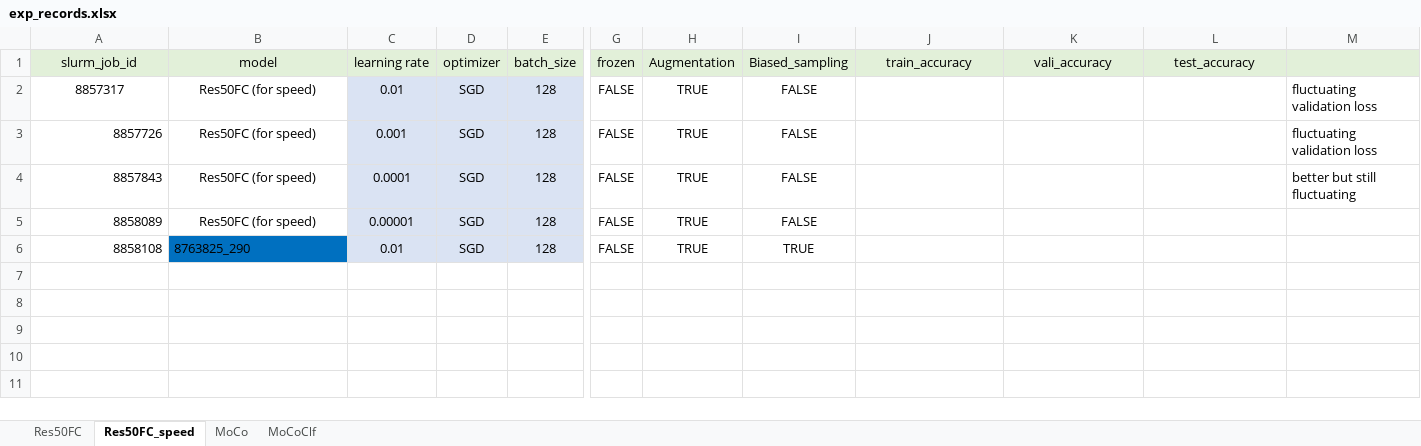
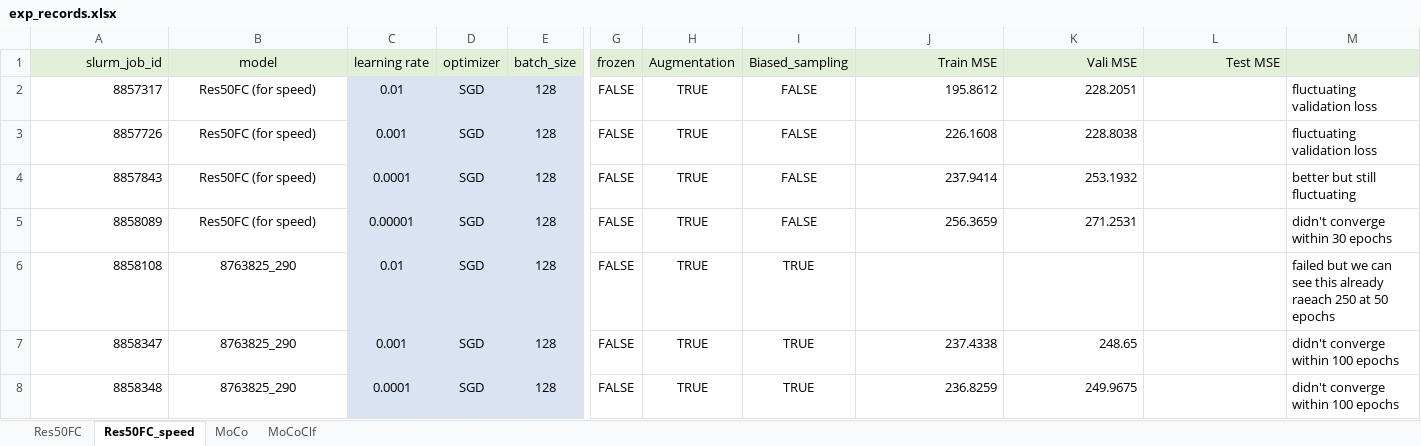
Before and after one commit to lin-bo/AutoLTS, an Excel workbook: res/exp_records.xlsx, sheet Res50FC_speed, drawn as a sheet; only a part is shown, gaps mark what is left out; values as stored, in another font and other column widths than the file's, no borders; rows hold the shown columns only; the diff names each change by its address in the sheet, - before the commit and + after, or states it on an @@ line.

```diff
--- a/res/exp_records.xlsx (sheet Res50FC_speed)
+++ b/res/exp_records.xlsx (sheet Res50FC_speed)
-A1:A2 alignment: center
+A1:A2 alignment: right
-J1: train_accuracy
+J1: Train MSE
-J1:L1 alignment: center
+J1:L1 alignment: right
-K1: vali_accuracy
+K1: Vali MSE
-L1: test_accuracy
+L1: Test MSE
-J2 (Train MSE): (empty)
+J2 (Train MSE): 195.8612
-K2 (Vali MSE): (empty)
+K2 (Vali MSE): 228.2051
-J3 (Train MSE): (empty)
+J3 (Train MSE): 226.1608
-K3 (Vali MSE): (empty)
+K3 (Vali MSE): 228.8038
-J4 (Train MSE): (empty)
+J4 (Train MSE): 237.9414
-K4 (Vali MSE): (empty)
+K4 (Vali MSE): 253.1932
-J5 (Train MSE): (empty)
+J5 (Train MSE): 256.3659
-K5 (Vali MSE): (empty)
+K5 (Vali MSE): 271.2531
-M5: (empty)
+M5: didn't converge within 30 epochs
@@ B6 fill: #0070C0 → none, alignment: left → center @@
-M6: (empty)
+M6: failed but we can see this already raeach 250 at 50 epochs
+row 7: 8858347 | 8763825_290 | 0.001 | SGD | 128 | FALSE | TRUE | TRUE | 237.4338 | 248.65 |  | didn't converge within 100 epochs
+row 8: 8858348 | 8763825_290 | 0.0001 | SGD | 128 | FALSE | TRUE | TRUE | 236.8259 | 249.9675 |  | didn't converge within 100 epochs
```
Also changed, not shown: sheet MoCo, 5 other files.
